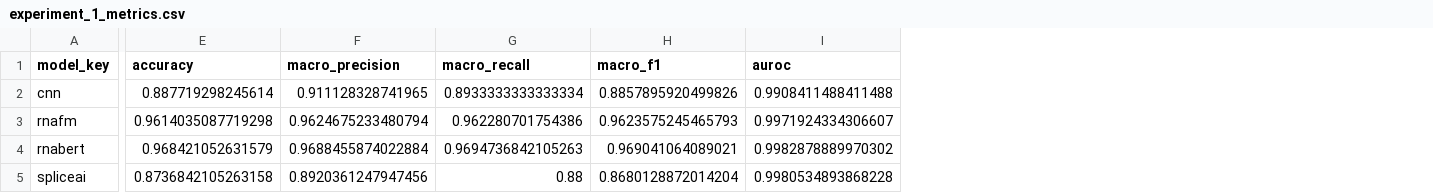
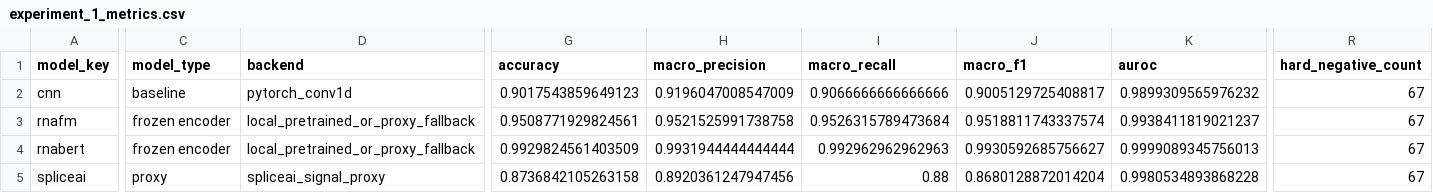
Before and after one commit to wangcs1/cal_bio, a CSV file: results/experiment_1/tables/experiment_1_metrics.csv, drawn as a sheet; only a part is shown, gaps mark what is left out; addresses are those after the commit; the diff covers the shown part only; the diff names each change by its address in the sheet, - before the commit and + after, or states it on an @@ line.

```diff
--- a/results/experiment_1/tables/experiment_1_metrics.csv
+++ b/results/experiment_1/tables/experiment_1_metrics.csv
+column C (model_type), rows 2-5: baseline | frozen encoder | frozen encoder | proxy
+column D (backend), rows 2-5: pytorch_conv1d | local_pretrained_or_proxy_fallback | local_pretrained_or_proxy_fallback | spliceai_signal_proxy
+column R (hard_negative_count), rows 2-5: all 67
-G2 (accuracy): 0.887719298245614
+G2 (accuracy): 0.9017543859649123
-H2 (macro_precision): 0.911128328741965
+H2 (macro_precision): 0.9196047008547009
-I2 (macro_recall): 0.8933333333333334
+I2 (macro_recall): 0.9066666666666666
-J2 (macro_f1): 0.8857895920499826
+J2 (macro_f1): 0.9005129725408817
-K2 (auroc): 0.9908411488411488
+K2 (auroc): 0.9899309565976232
-G3 (accuracy): 0.9614035087719298
+G3 (accuracy): 0.9508771929824561
-H3 (macro_precision): 0.9624675233480794
+H3 (macro_precision): 0.9521525991738758
-I3 (macro_recall): 0.962280701754386
+I3 (macro_recall): 0.9526315789473684
-J3 (macro_f1): 0.9623575245465793
+J3 (macro_f1): 0.9518811743337574
-K3 (auroc): 0.9971924334306607
+K3 (auroc): 0.9938411819021237
-G4 (accuracy): 0.968421052631579
+G4 (accuracy): 0.9929824561403509
-H4 (macro_precision): 0.9688455874022884
+H4 (macro_precision): 0.9931944444444444
-I4 (macro_recall): 0.9694736842105263
+I4 (macro_recall): 0.992962962962963
-J4 (macro_f1): 0.969041064089021
+J4 (macro_f1): 0.9930592685756627
-K4 (auroc): 0.9982878889970302
+K4 (auroc): 0.9999089345756013
```
Also changed, not shown: 17 edited cells elsewhere in this file, results/experiment_1/tables/experiment_1_train_valid_metrics.csv, results/experiment_1/tables/real_foundation/experiment_1_confusion_matrices.csv, 41 other files.
